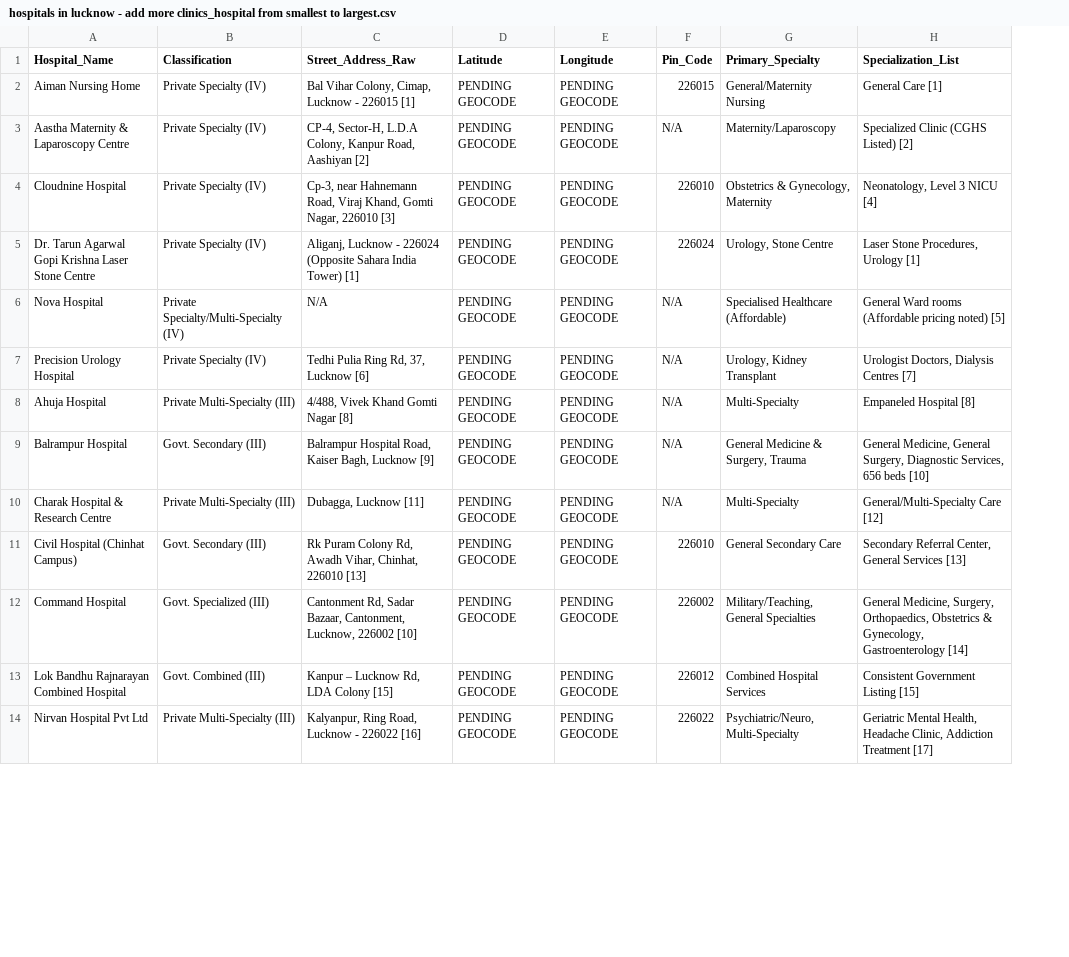
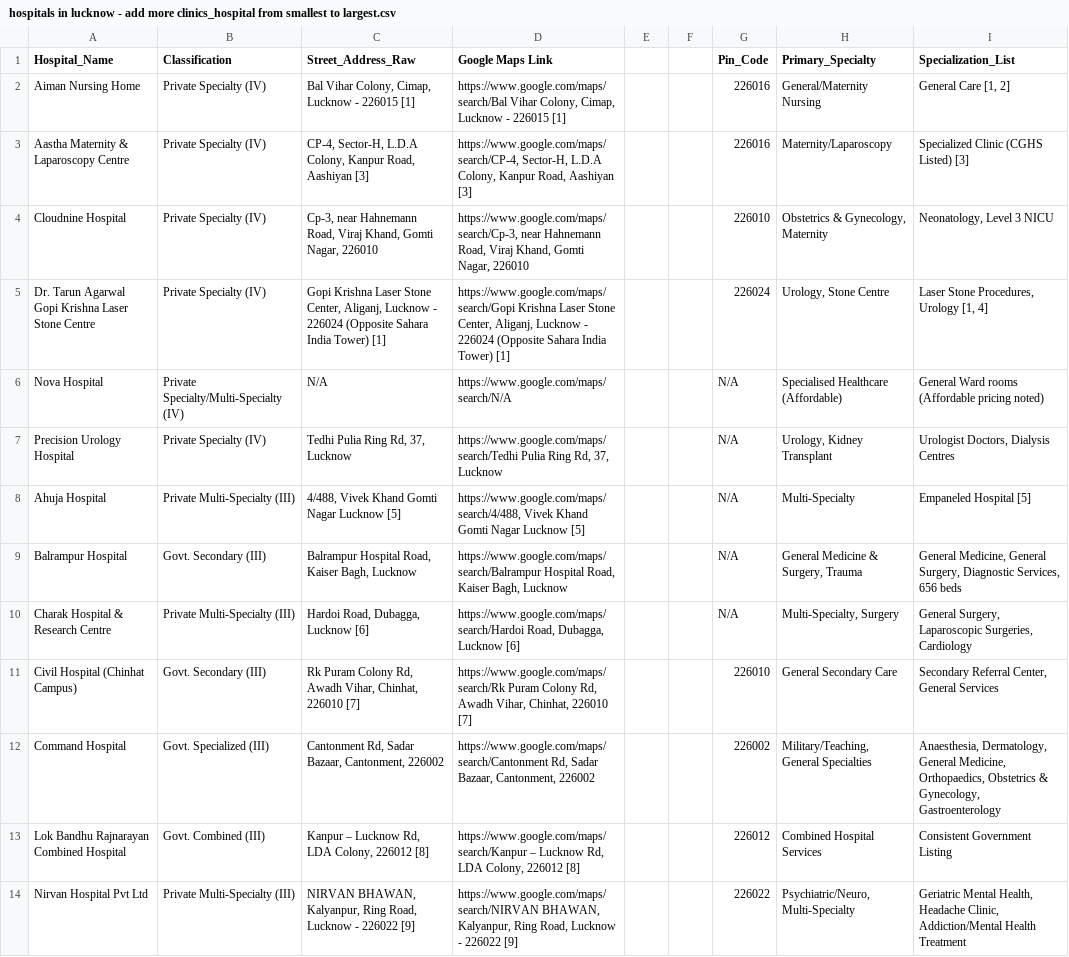
Before and after one commit to WhiteDevil1247/Swasth-Saarthi-Main, a CSV file: swasthsaathi-frontend/hospitals in lucknow - add more clinics_hospital from smallest to largest.csv, drawn as a sheet; only a part is shown; removed rows and columns are numbered as before the commit, all else as after; the diff covers the shown part only; the diff names each change by its address in the sheet, - before the commit and + after, or states it on an @@ line.

Commit message:
Add Google Maps link support to Hospital Navigator - clickable map links instead of lat/lng only

```diff
--- a/swasthsaathi-frontend/hospitals in lucknow - add more clinics_hospital from smallest to largest.csv
+++ b/swasthsaathi-frontend/hospitals in lucknow - add more clinics_hospital from smallest to largest.csv
-column D (Latitude), rows 2-14: all PENDING GEOCODE
-column E (Longitude), rows 2-14: all PENDING GEOCODE
+column D (Google Maps Link), rows 2-14: https://www.google.com/maps/search/Bal Vihar Colony, Cimap, Lucknow - 226015 [1] | https://www.google.com/maps/search/CP-4, Sector-H, L.D.A Colony, Kanpur Road, Aashiyan [3] | https://www.google.com/maps/search/Cp-3, near Hahnemann Road, Viraj Khand, Gomti Nagar, 226010 | https://www.google.com/maps/search/Gopi Krishna Laser Stone Center, Aliganj, Lucknow - 226024 (Opposite Sahara India Tower) [1] | https://www.google.com/maps/search/N/A | https://www.google.com/maps/search/Tedhi Pulia Ring Rd, 37, Lucknow | https://www.google.com/maps/search/4/488, Vivek Khand Gomti Nagar Lucknow [5] | https://www.google.com/maps/search/Balrampur Hospital Road, Kaiser Bagh, Lucknow | https://www.google.com/maps/search/Hardoi Road, Dubagga, Lucknow [6] | https://www.google.com/maps/search/Rk Puram Colony Rd, Awadh Vihar, Chinhat, 226010 [7] | https://www.google.com/maps/search/Cantonment Rd, Sadar Bazaar, Cantonment, 226002 | https://www.google.com/maps/search/Kanpur – Lucknow Rd, LDA Colony, 226012 [8] | https://www.google.com/maps/search/NIRVAN BHAWAN, Kalyanpur, Ring Road, Lucknow - 226022 [9]
+column E, empty
+column F, empty
-G2 (Pin_Code): 226015
+G2 (Pin_Code): 226016
-I2 (Specialization_List): General Care [1]
+I2 (Specialization_List): General Care [1, 2]
-C3 (Street_Address_Raw): …Road, Aashiyan [2]
+C3 (Street_Address_Raw): …Road, Aashiyan [3]
-G3 (Pin_Code): N/A
+G3 (Pin_Code): 226016
-I3 (Specialization_List): Specialized Clinic (CGHS Listed) [2]
+I3 (Specialization_List): Specialized Clinic (CGHS Listed) [3]
-C4 (Street_Address_Raw): …Nagar, 226010 [3]
+C4 (Street_Address_Raw): …Nagar, 226010
-I4 (Specialization_List): Neonatology, Level 3 NICU [4]
+I4 (Specialization_List): Neonatology, Level 3 NICU
-C5 (Street_Address_Raw): Aliganj, Lucknow…
+C5 (Street_Address_Raw): Gopi Krishna Laser Stone Center, Aliganj, Lucknow…
-I5 (Specialization_List): Laser Stone Procedures, Urology [1]
+I5 (Specialization_List): Laser Stone Procedures, Urology [1, 4]
-I6 (Specialization_List): …pricing noted) [5]
+I6 (Specialization_List): …pricing noted)
-C7 (Street_Address_Raw): Tedhi Pulia Ring Rd, 37, Lucknow [6]
+C7 (Street_Address_Raw): Tedhi Pulia Ring Rd, 37, Lucknow
-I7 (Specialization_List): Urologist Doctors, Dialysis Centres [7]
+I7 (Specialization_List): Urologist Doctors, Dialysis Centres
-C8 (Street_Address_Raw): 4/488, Vivek Khand Gomti Nagar [8]
+C8 (Street_Address_Raw): 4/488, Vivek Khand Gomti Nagar Lucknow [5]
-I8 (Specialization_List): Empaneled Hospital [8]
+I8 (Specialization_List): Empaneled Hospital [5]
-C9 (Street_Address_Raw): …Bagh, Lucknow [9]
+C9 (Street_Address_Raw): …Bagh, Lucknow
-I9 (Specialization_List): …656 beds [10]
+I9 (Specialization_List): …656 beds
-C10 (Street_Address_Raw): Dubagga, Lucknow [11]
+C10 (Street_Address_Raw): Hardoi Road, Dubagga, Lucknow [6]
-H10 (Primary_Specialty): Multi-Specialty
+H10 (Primary_Specialty): Multi-Specialty, Surgery
-I10 (Specialization_List): General/Multi-Specialty Care [12]
+I10 (Specialization_List): General Surgery, Laparoscopic Surgeries, Cardiology
-C11 (Street_Address_Raw): …Chinhat, 226010 [13]
+C11 (Street_Address_Raw): …Chinhat, 226010 [7]
-I11 (Specialization_List): …General Services [13]
+I11 (Specialization_List): …General Services
-C12 (Street_Address_Raw): …Bazaar, Cantonment, Lucknow, 226002 [10]
+C12 (Street_Address_Raw): …Bazaar, Cantonment, 226002
-I12 (Specialization_List): General Medicine, Surgery, Orthopaedics, Obstetrics & Gynecology, Gastroenterology [14]
+I12 (Specialization_List): Anaesthesia, Dermatology, General Medicine, Orthopaedics, Obstetrics & Gynecology, Gastroenterology
-C13 (Street_Address_Raw): Kanpur – Lucknow Rd, LDA Colony [15]
+C13 (Street_Address_Raw): Kanpur – Lucknow Rd, LDA Colony, 226012 [8]
-I13 (Specialization_List): Consistent Government Listing [15]
+I13 (Specialization_List): Consistent Government Listing
-C14 (Street_Address_Raw): Kalyanpur, Ring Road, Lucknow - 226022 [16]
+C14 (Street_Address_Raw): NIRVAN BHAWAN, Kalyanpur, Ring Road, Lucknow - 226022 [9]
-I14 (Specialization_List): …Headache Clinic, Addiction Treatment [17]
+I14 (Specialization_List): …Headache Clinic, Addiction/Mental Health Treatment
```
Also changed, not shown: 1 removed row and 33 edited cells elsewhere in this file, 3 other files.
